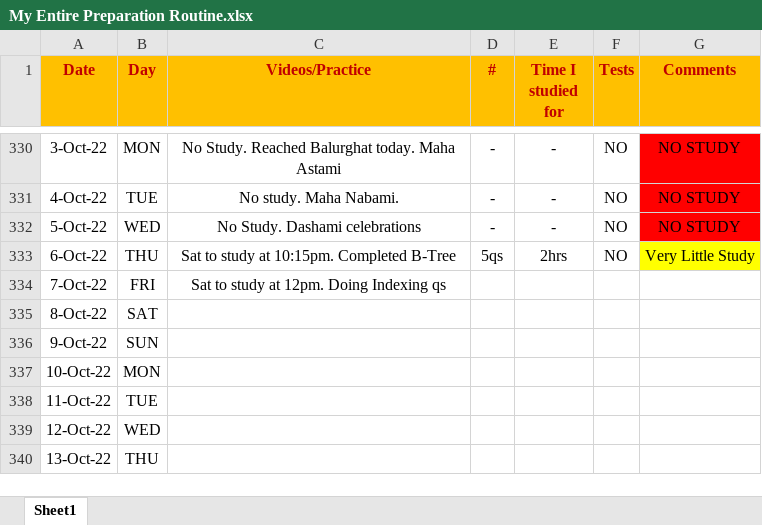
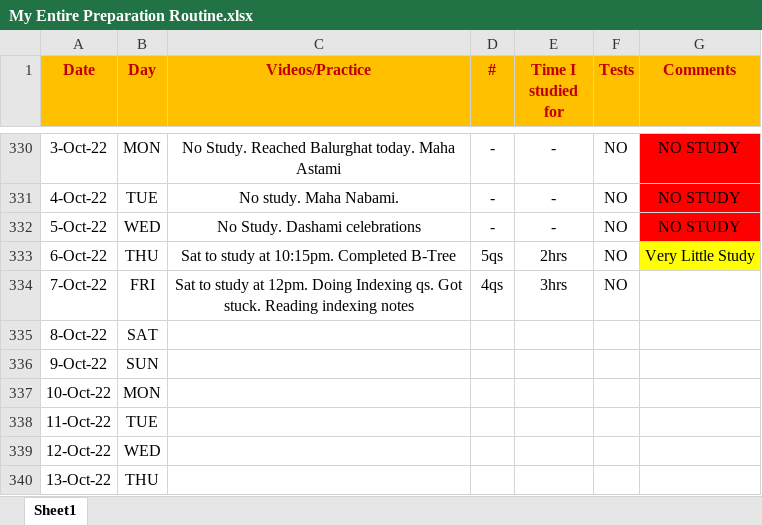
Before and after one commit to Abhrajyoti00/Abhrajyoti00-GATE_2022_2023, an Excel workbook: My Entire Preparation Routine.xlsx, sheet Sheet1, drawn as a sheet; only a part is shown, gaps mark what is left out; values as stored, in another font and other column widths than the file's, no borders; conditional formats not drawn; the diff names each change by its address in the sheet, - before the commit and + after, or states it on an @@ line.

Commit message:
Updated sheet progress

```diff
--- a/My Entire Preparation Routine.xlsx (sheet Sheet1)
+++ b/My Entire Preparation Routine.xlsx (sheet Sheet1)
-C334 (Videos/Practice): …Doing Indexing qs
+C334 (Videos/Practice): …Doing Indexing qs. Got stuck. Reading indexing notes
-D334 (#): (empty)
+D334 (#): 4qs
-E334 (Time I studied for): (empty)
+E334 (Time I studied for): 3hrs
-F334 (Tests): (empty)
+F334 (Tests): NO
```
